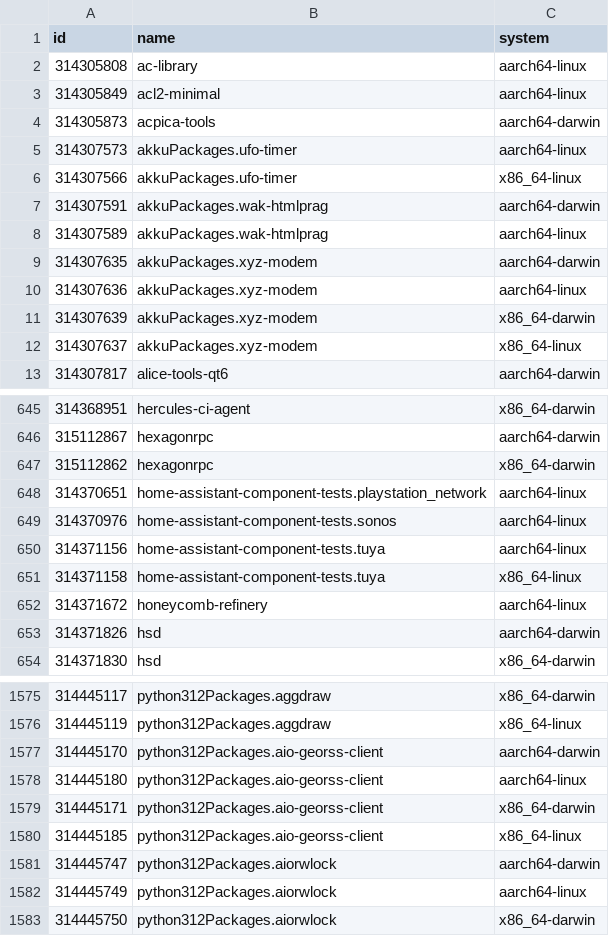
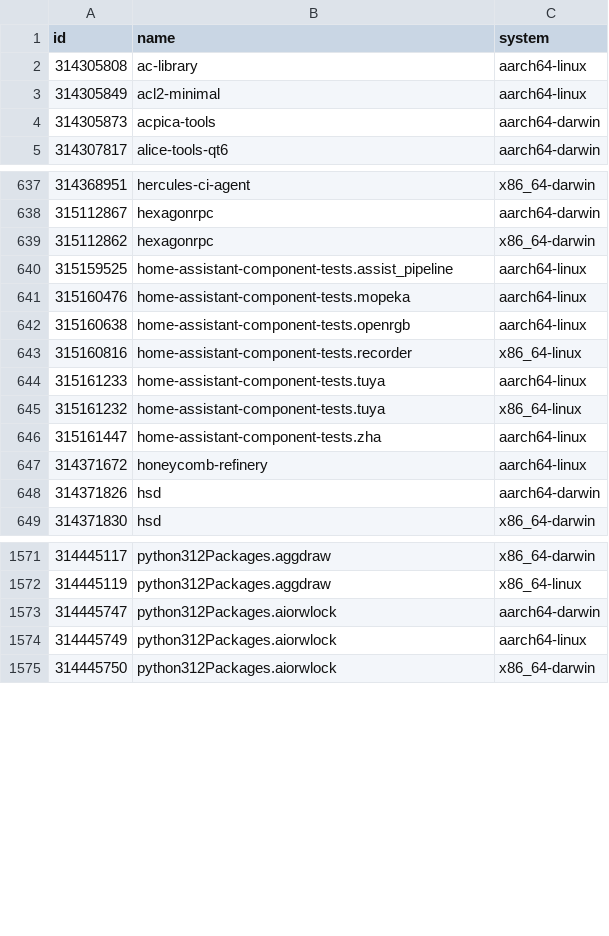
Before and after one commit to Sigmanificient/nixpkgs-failure-notify, a CSV file: results/2-failures.csv, drawn as a sheet; only a part is shown, gaps mark what is left out; the diff covers the shown part only.

```diff
--- a/results/2-failures.csv
+++ b/results/2-failures.csv
@@ -4,10 +4,2 @@ id,name,system
 314305873,acpica-tools,aarch64-darwin
-314307573,akkuPackages.ufo-timer,aarch64-linux
-314307566,akkuPackages.ufo-timer,x86_64-linux
-314307591,akkuPackages.wak-htmlprag,aarch64-darwin
-314307589,akkuPackages.wak-htmlprag,aarch64-linux
-314307635,akkuPackages.xyz-modem,aarch64-darwin
-314307636,akkuPackages.xyz-modem,aarch64-linux
-314307639,akkuPackages.xyz-modem,x86_64-darwin
-314307637,akkuPackages.xyz-modem,x86_64-linux
 314307817,alice-tools-qt6,aarch64-darwin
@@ -647,6 +639,9 @@ id,name,system
 315112862,hexagonrpc,x86_64-darwin
-314370651,home-assistant-component-tests.playstation_network,aarch64-linux
-314370976,home-assistant-component-tests.sonos,aarch64-linux
-314371156,home-assistant-component-tests.tuya,aarch64-linux
-314371158,home-assistant-component-tests.tuya,x86_64-linux
+315159525,home-assistant-component-tests.assist_pipeline,aarch64-linux
+315160476,home-assistant-component-tests.mopeka,aarch64-linux
+315160638,home-assistant-component-tests.openrgb,aarch64-linux
+315160816,home-assistant-component-tests.recorder,x86_64-linux
+315161233,home-assistant-component-tests.tuya,aarch64-linux
+315161232,home-assistant-component-tests.tuya,x86_64-linux
+315161447,home-assistant-component-tests.zha,aarch64-linux
 314371672,honeycomb-refinery,aarch64-linux
@@ -1576,6 +1572,2 @@ id,name,system
 314445119,python312Packages.aggdraw,x86_64-linux
-314445170,python312Packages.aio-georss-client,aarch64-darwin
-314445180,python312Packages.aio-georss-client,aarch64-linux
-314445171,python312Packages.aio-georss-client,x86_64-darwin
-314445185,python312Packages.aio-georss-client,x86_64-linux
 314445747,python312Packages.aiorwlock,aarch64-darwin
```
Also changed, not shown: 6 added rows, 18 removed rows and 40 edited cells elsewhere in this file, results/3-failures-aarch64-darwin.csv, results/3-failures-aarch64-linux.csv, 4 other files.
